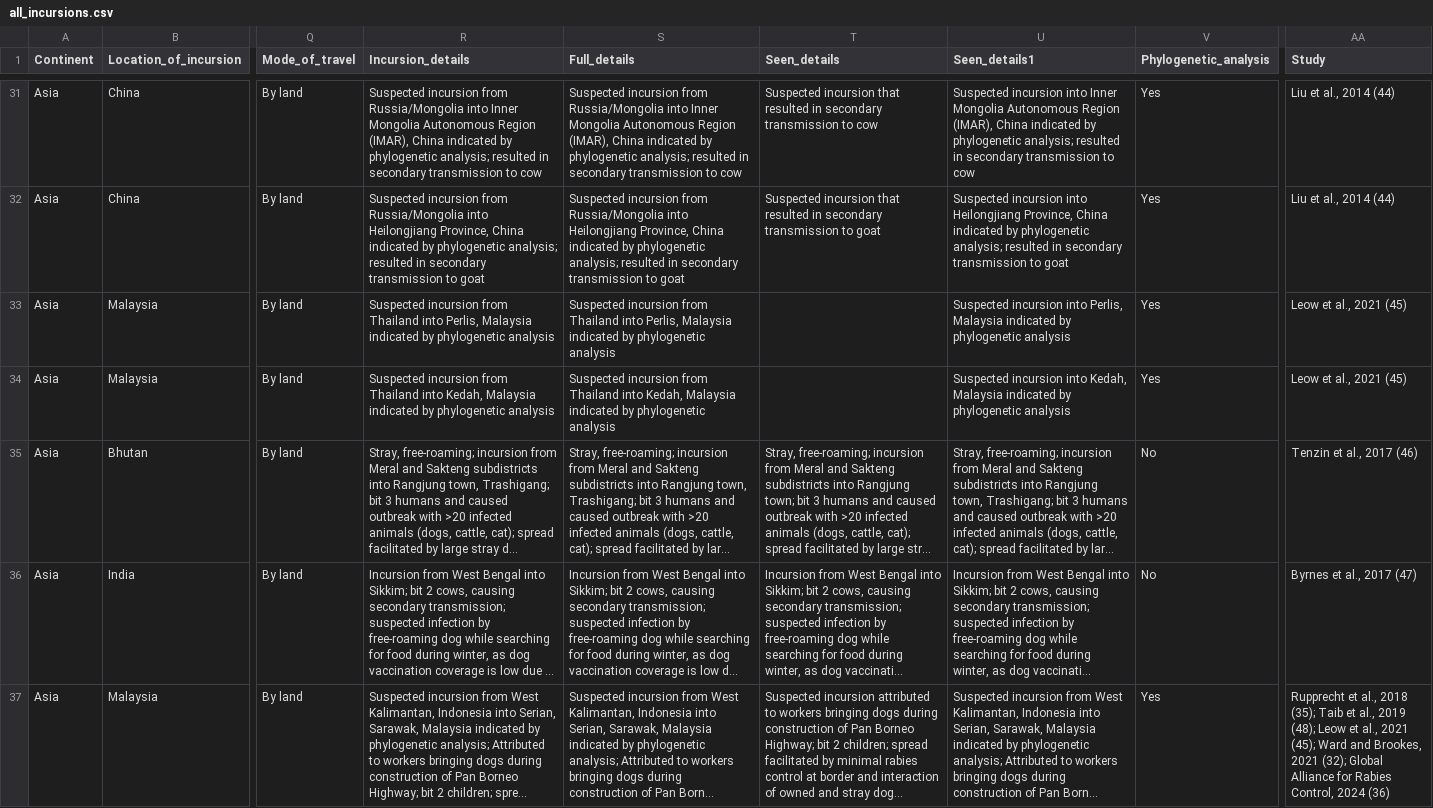
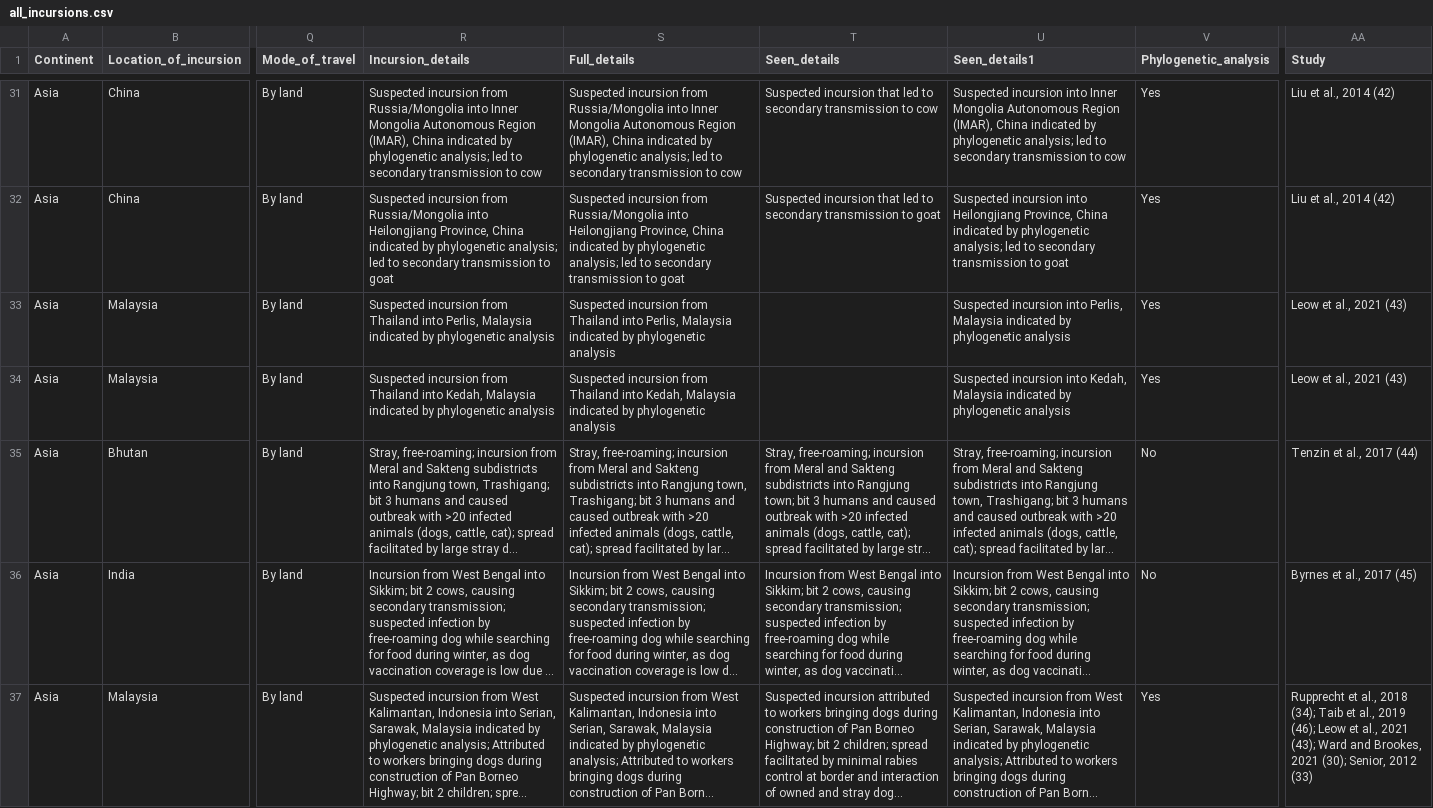
Before and after one commit to miravayuson/Sysrev_incursions, a CSV file: R/data/all_incursions.csv, drawn as a sheet; only a part is shown, gaps mark what is left out; long unchanged cells end in …; the diff covers the shown part only; the diff names each change by its address in the sheet, - before the commit and + after, or states it on an @@ line.

```diff
--- a/R/data/all_incursions.csv
+++ b/R/data/all_incursions.csv
-R31 (Incursion_details): …phylogenetic analysis; resulted in secondary transmission…
+R31 (Incursion_details): …phylogenetic analysis; led to secondary transmission…
-S31 (Full_details): …phylogenetic analysis; resulted in secondary transmission…
+S31 (Full_details): …phylogenetic analysis; led to secondary transmission…
-T31 (Seen_details): …incursion that resulted in secondary transmission…
+T31 (Seen_details): …incursion that led to secondary transmission…
-U31 (Seen_details1): …phylogenetic analysis; resulted in secondary transmission…
+U31 (Seen_details1): …phylogenetic analysis; led to secondary transmission…
-AA31:AA32 (Study): Liu et al., 2014 (44)
+AA31:AA32 (Study): Liu et al., 2014 (42)
-R32 (Incursion_details): …phylogenetic analysis; resulted in secondary transmission…
+R32 (Incursion_details): …phylogenetic analysis; led to secondary transmission…
-S32 (Full_details): …phylogenetic analysis; resulted in secondary transmission…
+S32 (Full_details): …phylogenetic analysis; led to secondary transmission…
-T32 (Seen_details): …incursion that resulted in secondary transmission…
+T32 (Seen_details): …incursion that led to secondary transmission…
-U32 (Seen_details1): …phylogenetic analysis; resulted in secondary transmission…
+U32 (Seen_details1): …phylogenetic analysis; led to secondary transmission…
-AA33:AA34 (Study): Leow et al., 2021 (45)
+AA33:AA34 (Study): Leow et al., 2021 (43)
-AA35 (Study): Tenzin et al., 2017 (46)
+AA35 (Study): Tenzin et al., 2017 (44)
-AA36 (Study): Byrnes et al., 2017 (47)
+AA36 (Study): Byrnes et al., 2017 (45)
-AA37 (Study): …al., 2018 (35); Taib et al., 2019 (48); Leow et al., 2021 (45); Ward and Brookes, 2021 (32); Global Alliance for Rabies Control, 2024 (36)
+AA37 (Study): …al., 2018 (34); Taib et al., 2019 (46); Leow et al., 2021 (43); Ward and Brookes, 2021 (30); Senior, 2012 (33)
```
Also changed, not shown: 146 edited cells elsewhere in this file, R/data/meta_testless.csv.
